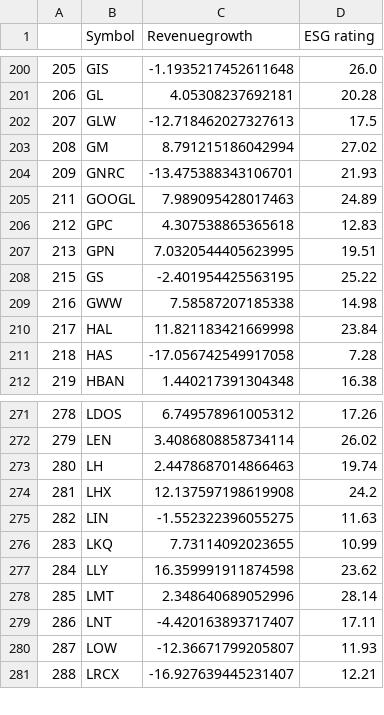
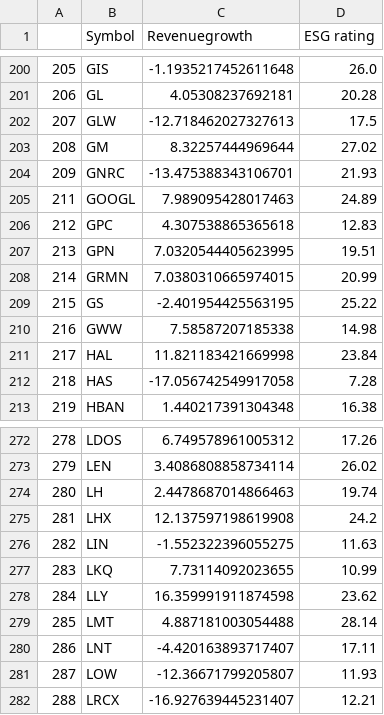
Before and after one commit to NiamP/NiamP.github.io, a CSV file: linregressionRevESG.csv, drawn as a sheet; only a part is shown, gaps mark what is left out.

```diff
--- a/linregressionRevESG.csv
+++ b/linregressionRevESG.csv
@@ -202,3 +202,3 @@
 207,GLW,-12.718462027327613,17.5
-208,GM,8.791215186042994,27.02
+208,GM,8.32257444969644,27.02
 209,GNRC,-13.475388343106701,21.93
@@ -207,2 +207,3 @@
 213,GPN,7.0320544405623995,19.51
+214,GRMN,7.0380310665974015,20.99
 215,GS,-2.401954425563195,25.22
@@ -277,3 +278,3 @@
 284,LLY,16.359991911874598,23.62
-285,LMT,2.348640689052996,28.14
+285,LMT,4.887181003054488,28.14
 286,LNT,-4.420163893717407,17.11
```
Also changed, not shown: MktCap_vs_ESG.csv, top5prices.csv.
